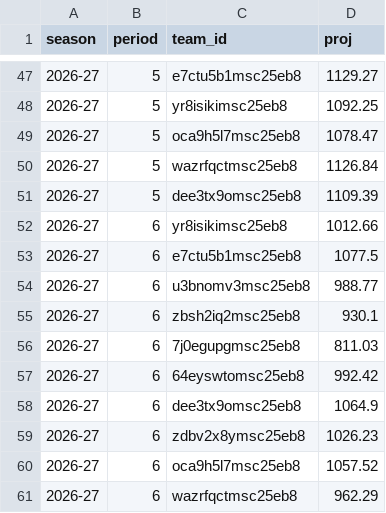
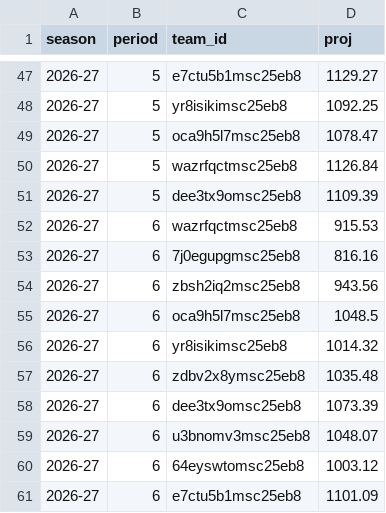
Before and after one commit to salty-api/fantrax-dashboard, a CSV file: data/proj_teams.csv, drawn as a sheet; only a part is shown, gaps mark what is left out.

```diff
--- a/data/proj_teams.csv
+++ b/data/proj_teams.csv
@@ -51,11 +51,11 @@ season,period,team_id,proj
 2026-27,5,dee3tx9omsc25eb8,1109.39
-2026-27,6,yr8isikimsc25eb8,1012.66
-2026-27,6,e7ctu5b1msc25eb8,1077.5
-2026-27,6,u3bnomv3msc25eb8,988.77
-2026-27,6,zbsh2iq2msc25eb8,930.1
-2026-27,6,7j0egupgmsc25eb8,811.03
-2026-27,6,64eyswtomsc25eb8,992.42
-2026-27,6,dee3tx9omsc25eb8,1064.9
-2026-27,6,zdbv2x8ymsc25eb8,1026.23
-2026-27,6,oca9h5l7msc25eb8,1057.52
-2026-27,6,wazrfqctmsc25eb8,962.29
+2026-27,6,wazrfqctmsc25eb8,915.53
+2026-27,6,7j0egupgmsc25eb8,816.16
+2026-27,6,zbsh2iq2msc25eb8,943.56
+2026-27,6,oca9h5l7msc25eb8,1048.5
+2026-27,6,yr8isikimsc25eb8,1014.32
+2026-27,6,zdbv2x8ymsc25eb8,1035.48
+2026-27,6,dee3tx9omsc25eb8,1073.39
+2026-27,6,u3bnomv3msc25eb8,1048.07
+2026-27,6,64eyswtomsc25eb8,1003.12
+2026-27,6,e7ctu5b1msc25eb8,1101.09
```
Also changed, not shown: data/proj_players.csv, 2 other files.
